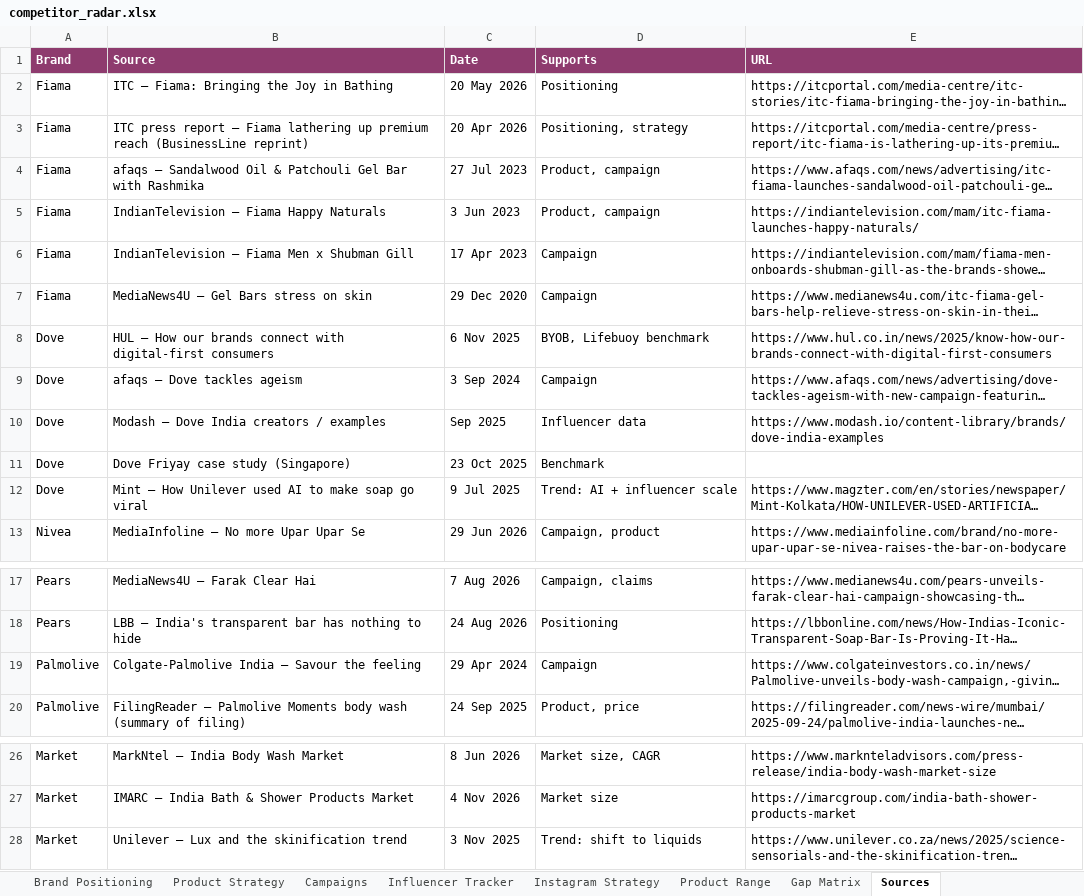
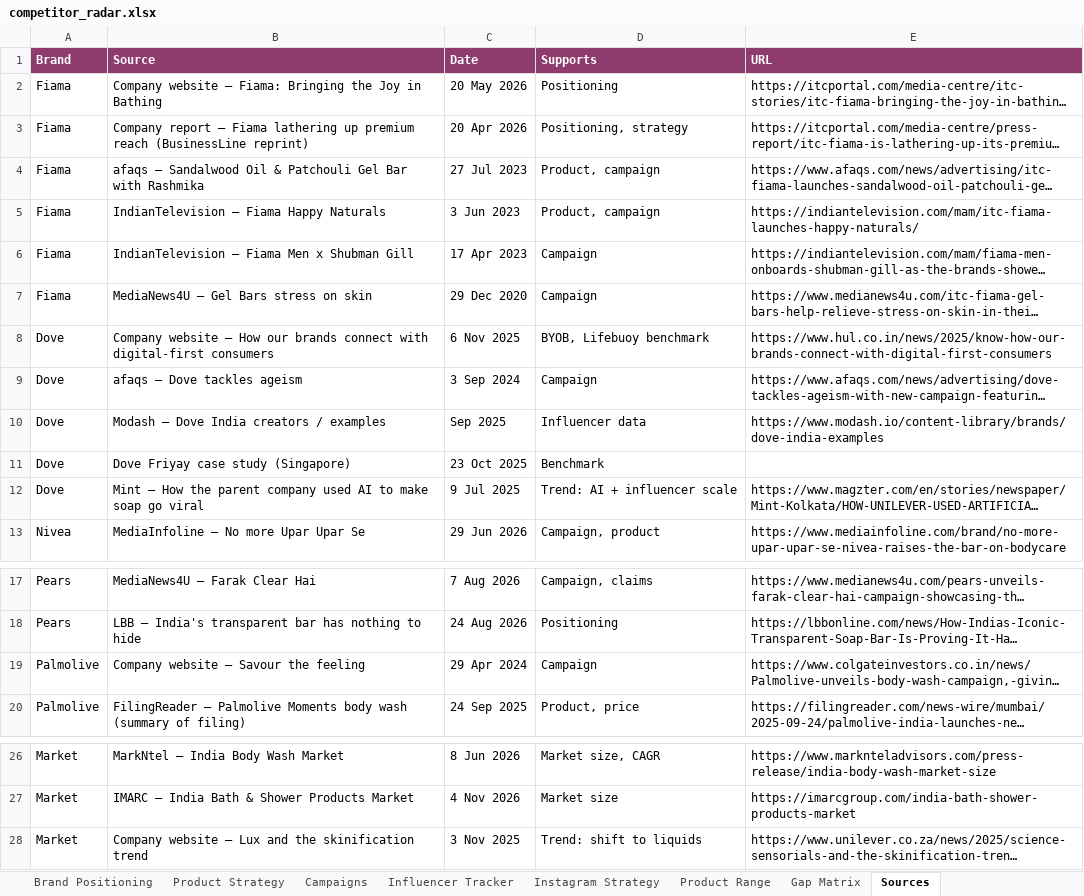
Before and after one commit to udayruhil082/yuki-insights, an Excel workbook: docs/data/competitor_radar.xlsx, sheet Sources, drawn as a sheet; only a part is shown, gaps mark what is left out; long unchanged cells end in …; values as stored, in another font and other column widths than the file's, no borders; the diff names each change by its address in the sheet, - before the commit and + after, or states it on an @@ line.

```diff
--- a/docs/data/competitor_radar.xlsx (sheet Sources)
+++ b/docs/data/competitor_radar.xlsx (sheet Sources)
-B2 (Source): ITC – Fiama:…
+B2 (Source): Company website – Fiama:…
-B3 (Source): ITC press report –…
+B3 (Source): Company report –…
-B8 (Source): HUL – How…
+B8 (Source): Company website – How…
-B12 (Source): …– How Unilever used AI…
+B12 (Source): …– How the parent company used AI…
-B19 (Source): Colgate-Palmolive India – Savour the feeling
+B19 (Source): Company website – Savour the feeling
-B28 (Source): Unilever – Lux…
+B28 (Source): Company website – Lux…
```
Also changed, not shown: sheet Live Feed, sheet Product Range, sheet Brand Positioning, sheet Product Strategy, sheet Campaigns, 4 other files.
